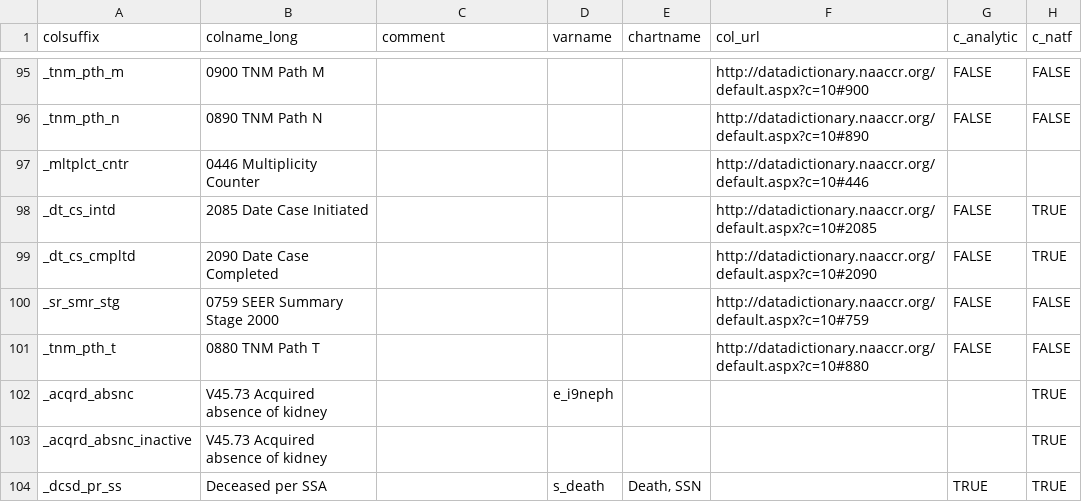
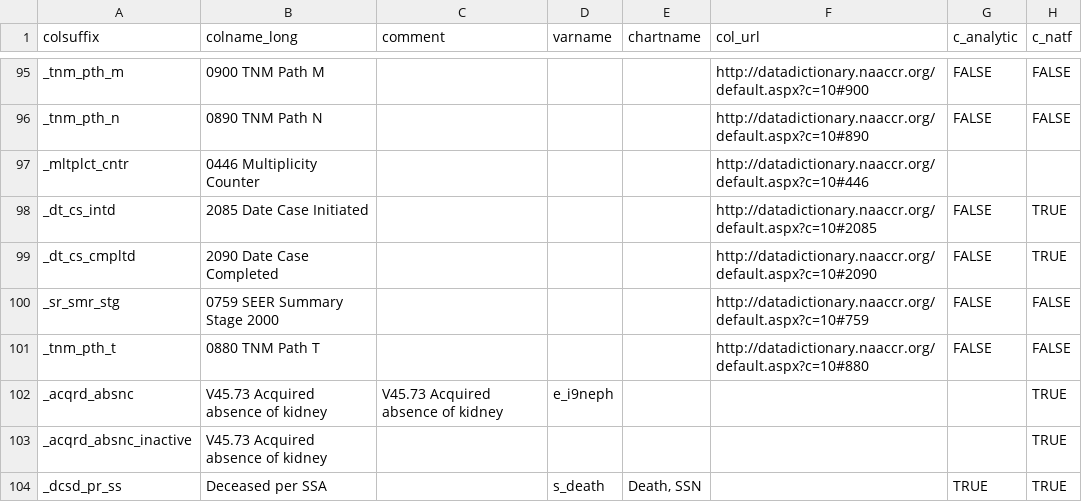
Before and after one commit to bokov/kl2_kc_analysis, a CSV file: datadictionary_static.csv, drawn as a sheet; only a part is shown, gaps mark what is left out; the diff names each change by its address in the sheet, - before the commit and + after, or states it on an @@ line.

Commit message:
data dictionary;meta;Do I really have to have a comment value in order for references to get created? (e_i9neph)

```diff
--- a/datadictionary_static.csv
+++ b/datadictionary_static.csv
-C102 (comment): (empty)
+C102 (comment): V45.73 Acquired absence of kidney
```
